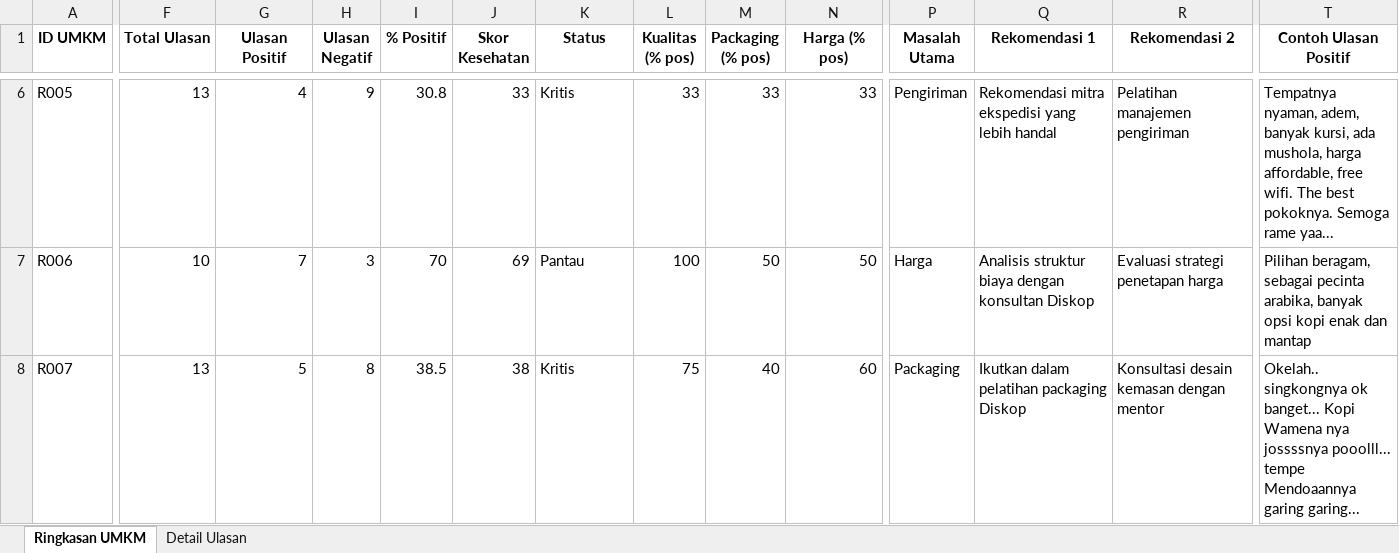
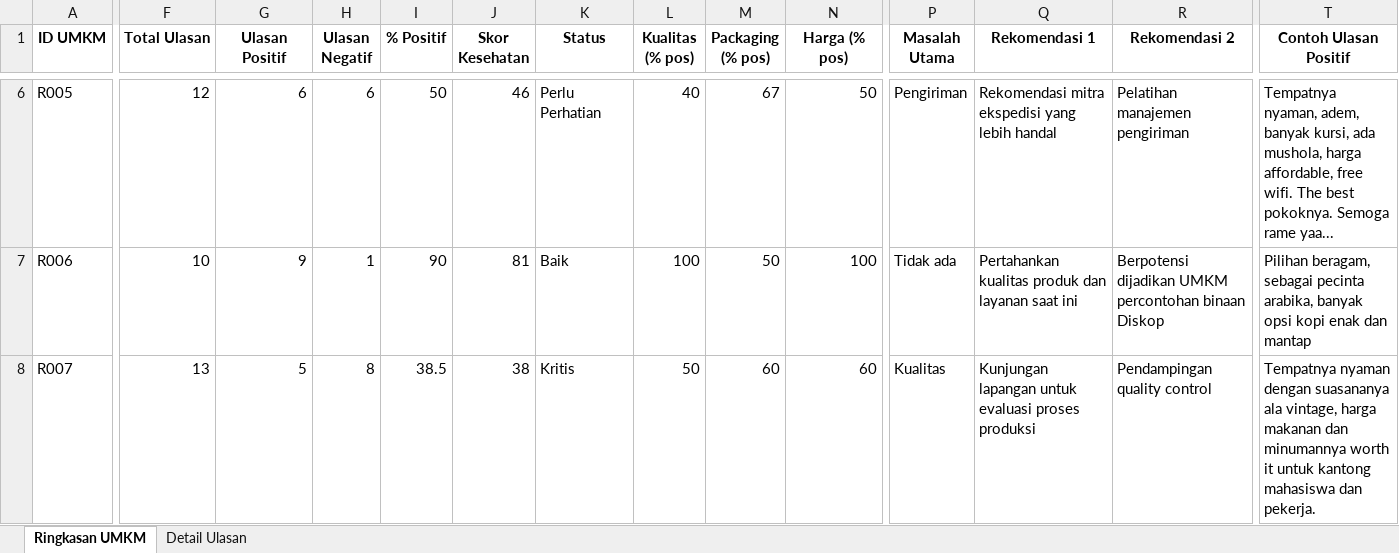
Before and after one commit to MeiwildanFarrel/umkm-sentimen-app, an Excel workbook: umkm_summary.xlsx, sheet Ringkasan UMKM, drawn as a sheet; only a part is shown, gaps mark what is left out; values as stored, in another font and other column widths than the file's, no borders; the diff covers the shown part only; the diff names each change by its address in the sheet, - before the commit and + after, or states it on an @@ line.

```diff
--- a/umkm_summary.xlsx (sheet Ringkasan UMKM)
+++ b/umkm_summary.xlsx (sheet Ringkasan UMKM)
-F6 (Total Ulasan): 13
+F6 (Total Ulasan): 12
-G6 (Ulasan Positif): 4
+G6 (Ulasan Positif): 6
-H6 (Ulasan Negatif): 9
+H6 (Ulasan Negatif): 6
-I6 (% Positif): 30.8
+I6 (% Positif): 50
-J6 (Skor Kesehatan): 33
+J6 (Skor Kesehatan): 46
-K6 (Status): Kritis
+K6 (Status): Perlu Perhatian
-L6 (Kualitas (% pos)): 33
+L6 (Kualitas (% pos)): 40
-M6 (Packaging (% pos)): 33
+M6 (Packaging (% pos)): 67
-N6 (Harga (% pos)): 33
+N6 (Harga (% pos)): 50
-G7 (Ulasan Positif): 7
+G7 (Ulasan Positif): 9
-H7 (Ulasan Negatif): 3
+H7 (Ulasan Negatif): 1
-I7 (% Positif): 70
+I7 (% Positif): 90
-J7 (Skor Kesehatan): 69
+J7 (Skor Kesehatan): 81
-K7 (Status): Pantau
+K7 (Status): Baik
-N7 (Harga (% pos)): 50
+N7 (Harga (% pos)): 100
-P7 (Masalah Utama): Harga
+P7 (Masalah Utama): Tidak ada
-Q7 (Rekomendasi 1): Analisis struktur biaya dengan konsultan Diskop
+Q7 (Rekomendasi 1): Pertahankan kualitas produk dan layanan saat ini
-R7 (Rekomendasi 2): Evaluasi strategi penetapan harga
+R7 (Rekomendasi 2): Berpotensi dijadikan UMKM percontohan binaan Diskop
-L8 (Kualitas (% pos)): 75
+L8 (Kualitas (% pos)): 50
-M8 (Packaging (% pos)): 40
+M8 (Packaging (% pos)): 60
-P8 (Masalah Utama): Packaging
+P8 (Masalah Utama): Kualitas
-Q8 (Rekomendasi 1): Ikutkan dalam pelatihan packaging Diskop
+Q8 (Rekomendasi 1): Kunjungan lapangan untuk evaluasi proses produksi
-R8 (Rekomendasi 2): Konsultasi desain kemasan dengan mentor
+R8 (Rekomendasi 2): Pendampingan quality control
-T8 (Contoh Ulasan Positif): Okelah.. singkongnya ok banget... Kopi Wamena nya jossssnya pooolll... tempe Mendoaannya garing garing...
+T8 (Contoh Ulasan Positif): Tempatnya nyaman dengan suasananya ala vintage, harga makanan dan minumannya worth it untuk kantong mahasiswa dan pekerja.
```
Also changed, not shown: 40 edited cells elsewhere in this sheet, sheet Detail Ulasan, 4 other files.
